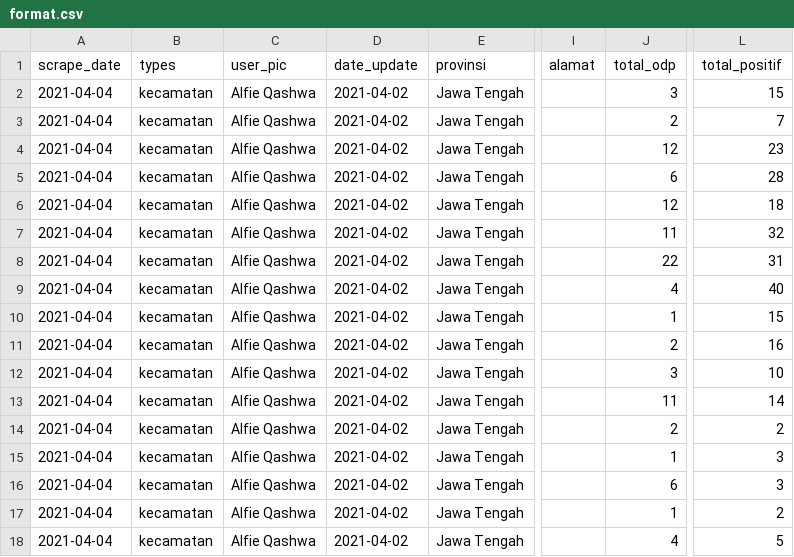
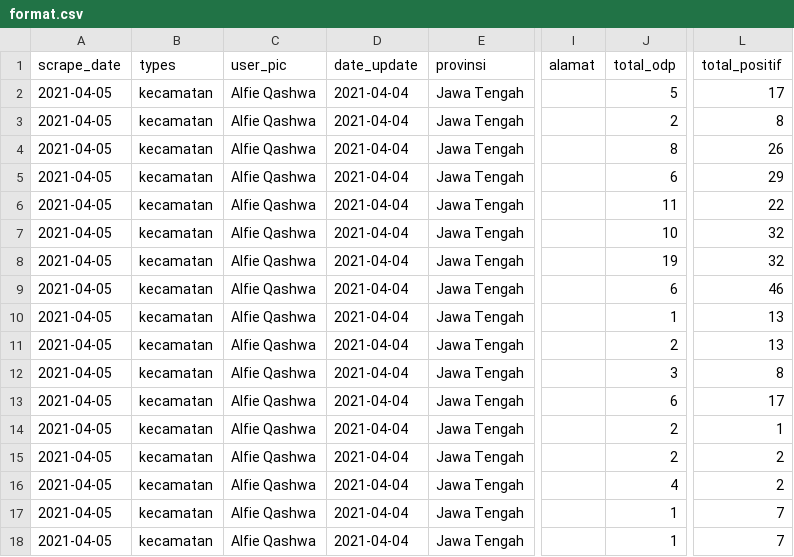
Before and after one commit to alfieqashwa/kominfo-pedulilindungi, a CSV file: JAWA_TENGAH/karanganyar/new/format.csv, drawn as a sheet; only a part is shown, gaps mark what is left out; the diff names each change by its address in the sheet, - before the commit and + after, or states it on an @@ line.

```diff
--- a/JAWA_TENGAH/karanganyar/new/format.csv
+++ b/JAWA_TENGAH/karanganyar/new/format.csv
-A2:A18 (scrape_date): 2021-04-04
+A2:A18 (scrape_date): 2021-04-05
-D2:D18 (date_update): 2021-04-02
+D2:D18 (date_update): 2021-04-04
-J2 (total_odp): 3
+J2 (total_odp): 5
-L2 (total_positif): 15
+L2 (total_positif): 17
-L3 (total_positif): 7
+L3 (total_positif): 8
-J4 (total_odp): 12
+J4 (total_odp): 8
-L4 (total_positif): 23
+L4 (total_positif): 26
-L5 (total_positif): 28
+L5 (total_positif): 29
-J6 (total_odp): 12
+J6 (total_odp): 11
-L6 (total_positif): 18
+L6 (total_positif): 22
-J7 (total_odp): 11
+J7 (total_odp): 10
-J8 (total_odp): 22
+J8 (total_odp): 19
-L8 (total_positif): 31
+L8 (total_positif): 32
-J9 (total_odp): 4
+J9 (total_odp): 6
-L9 (total_positif): 40
+L9 (total_positif): 46
-L10 (total_positif): 15
+L10 (total_positif): 13
-L11 (total_positif): 16
+L11 (total_positif): 13
-L12 (total_positif): 10
+L12 (total_positif): 8
-J13 (total_odp): 11
+J13 (total_odp): 6
-L13 (total_positif): 14
+L13 (total_positif): 17
-L14 (total_positif): 2
+L14 (total_positif): 1
-J15 (total_odp): 1
+J15 (total_odp): 2
-L15:L16 (total_positif): 3
+L15:L16 (total_positif): 2
-J16 (total_odp): 6
+J16 (total_odp): 4
-L17 (total_positif): 2
+L17 (total_positif): 7
-J18 (total_odp): 4
+J18 (total_odp): 1
-L18 (total_positif): 5
+L18 (total_positif): 7
```
Also changed, not shown: JAWA_TENGAH/banjarnegara/new/format.csv, JAWA_TENGAH/cilacap/new/format.csv, 5 other files.
